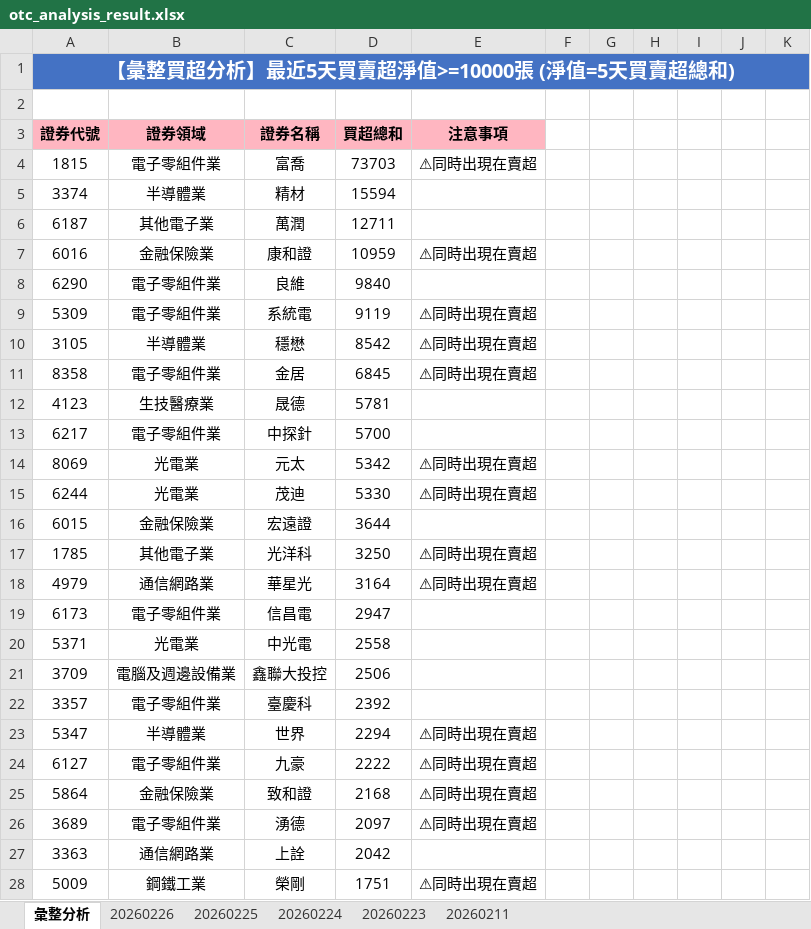
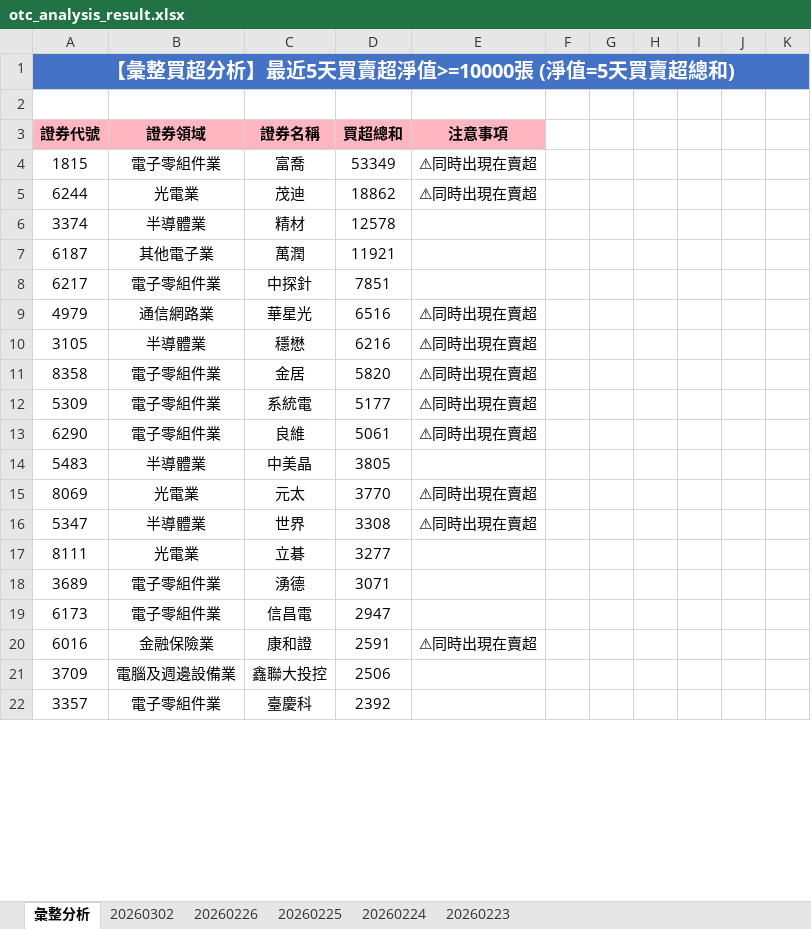
Before and after one commit to ccupcpop/GetDailyStock, an Excel workbook: StockInfo/otc_analysis_result.xlsx, sheet 彙整分析, drawn as a sheet; only a part is shown; values as stored, in another font and other column widths than the file's, no borders; removed rows and columns are numbered as before the commit, all else as after; the diff covers the shown part only; the diff names each change by its address in the sheet, - before the commit and + after, or states it on an @@ line.

```diff
--- a/StockInfo/otc_analysis_result.xlsx (sheet 彙整分析)
+++ b/StockInfo/otc_analysis_result.xlsx (sheet 彙整分析)
-sheet tab: 20260211
+sheet tab: 20260302
-D4: 73703
+D4: 53349
+row 5: 6244 | 光電業 | 茂迪 | 18862 | ⚠同時出現在賣超
-D6: 15594
+D6: 12578
-D7: 12711
+D7: 11921
-row 7: 6016 | 金融保險業 | 康和證 | 10959 | ⚠同時出現在賣超
-row 8: 6290 | 電子零組件業 | 良維 | 9840
-row 9: 5309 | 電子零組件業 | 系統電 | 9119 | ⚠同時出現在賣超
+row 8: 6217 | 電子零組件業 | 中探針 | 7851
+row 9: 4979 | 通信網路業 | 華星光 | 6516 | ⚠同時出現在賣超
-D10: 8542
+D10: 6216
-D11: 6845
+D11: 5820
-row 12: 4123 | 生技醫療業 | 晟德 | 5781
-row 13: 6217 | 電子零組件業 | 中探針 | 5700
+row 12: 5309 | 電子零組件業 | 系統電 | 5177 | ⚠同時出現在賣超
+row 13: 6290 | 電子零組件業 | 良維 | 5061 | ⚠同時出現在賣超
+row 14: 5483 | 半導體業 | 中美晶 | 3805
-D15: 5342
+D15: 3770
-row 15: 6244 | 光電業 | 茂迪 | 5330 | ⚠同時出現在賣超
-row 16: 6015 | 金融保險業 | 宏遠證 | 3644
-row 17: 1785 | 其他電子業 | 光洋科 | 3250 | ⚠同時出現在賣超
-row 18: 4979 | 通信網路業 | 華星光 | 3164 | ⚠同時出現在賣超
+row 16: 5347 | 半導體業 | 世界 | 3308 | ⚠同時出現在賣超
+row 17: 8111 | 光電業 | 立碁 | 3277
+row 18: 3689 | 電子零組件業 | 湧德 | 3071
-row 20: 5371 | 光電業 | 中光電 | 2558
+row 20: 6016 | 金融保險業 | 康和證 | 2591 | ⚠同時出現在賣超
-row 23: 5347 | 半導體業 | 世界 | 2294 | ⚠同時出現在賣超
-row 24: 6127 | 電子零組件業 | 九豪 | 2222 | ⚠同時出現在賣超
-row 25: 5864 | 金融保險業 | 致和證 | 2168 | ⚠同時出現在賣超
-row 26: 3689 | 電子零組件業 | 湧德 | 2097 | ⚠同時出現在賣超
-row 27: 3363 | 通信網路業 | 上詮 | 2042
-row 28: 5009 | 鋼鐵工業 | 榮剛 | 1751 | ⚠同時出現在賣超
```
Also changed, not shown: 56 added rows, 44 removed rows and 70 edited cells elsewhere in this sheet, sheet 20260226, StockInfo/tse_analysis_result.xlsx, 12 other files.
